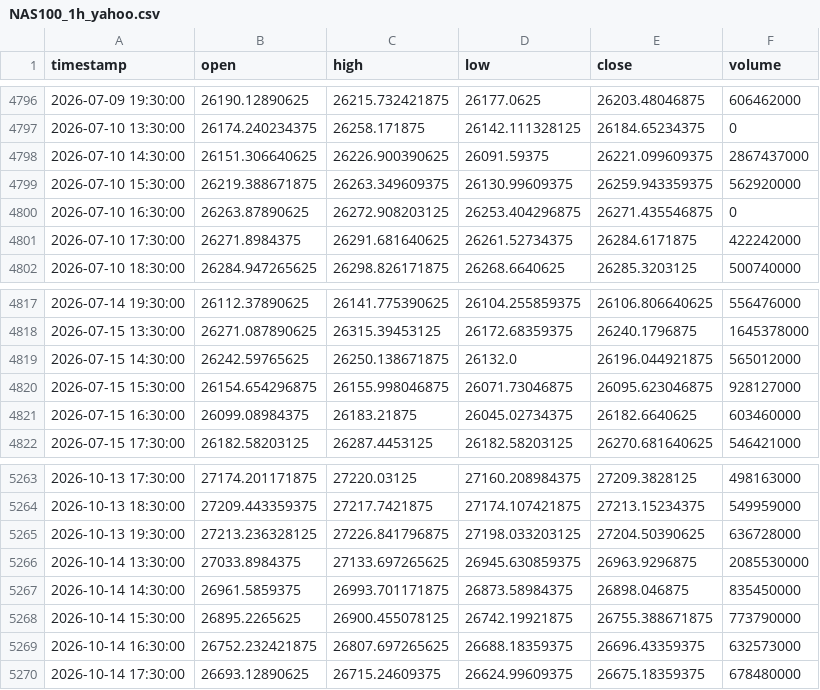
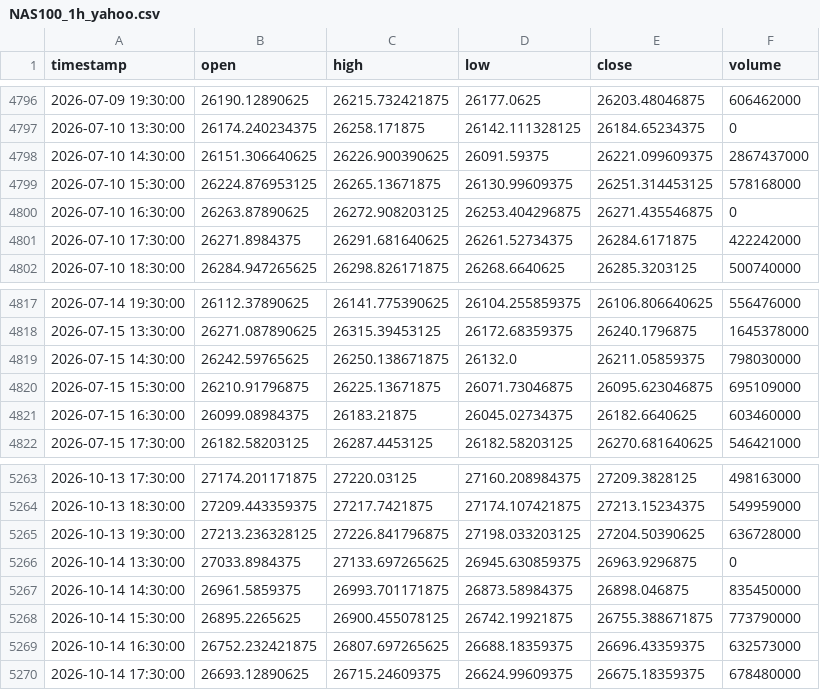
Before and after one commit to NeefPoom/Tradingstrategy01, a CSV file: data/prices/NAS100_1h_yahoo.csv, drawn as a sheet; only a part is shown, gaps mark what is left out.

```diff
--- a/data/prices/NAS100_1h_yahoo.csv
+++ b/data/prices/NAS100_1h_yahoo.csv
@@ -4798,3 +4798,3 @@ timestamp,open,high,low,close,volume
 2026-07-10 14:30:00,26151.306640625,26226.900390625,26091.59375,26221.099609375,2867437000
-2026-07-10 15:30:00,26219.388671875,26263.349609375,26130.99609375,26259.943359375,562920000
+2026-07-10 15:30:00,26224.876953125,26265.13671875,26130.99609375,26251.314453125,578168000
 2026-07-10 16:30:00,26263.87890625,26272.908203125,26253.404296875,26271.435546875,0
@@ -4818,4 +4818,4 @@ timestamp,open,high,low,close,volume
 2026-07-15 13:30:00,26271.087890625,26315.39453125,26172.68359375,26240.1796875,1645378000
-2026-07-15 14:30:00,26242.59765625,26250.138671875,26132.0,26196.044921875,565012000
-2026-07-15 15:30:00,26154.654296875,26155.998046875,26071.73046875,26095.623046875,928127000
+2026-07-15 14:30:00,26242.59765625,26250.138671875,26132.0,26211.05859375,798030000
+2026-07-15 15:30:00,26210.91796875,26225.13671875,26071.73046875,26095.623046875,695109000
 2026-07-15 16:30:00,26099.08984375,26183.21875,26045.02734375,26182.6640625,603460000
@@ -5265,3 +5265,3 @@ timestamp,open,high,low,close,volume
 2026-10-13 19:30:00,27213.236328125,27226.841796875,27198.033203125,27204.50390625,636728000
-2026-10-14 13:30:00,27033.8984375,27133.697265625,26945.630859375,26963.9296875,2085530000
+2026-10-14 13:30:00,27033.8984375,27133.697265625,26945.630859375,26963.9296875,0
 2026-10-14 14:30:00,26961.5859375,26993.701171875,26873.58984375,26898.046875,835450000
```
Also changed, not shown: data/forward/mr_candidates.csv, data/prices/UK100_1h_yahoo.csv, 57 other files.
